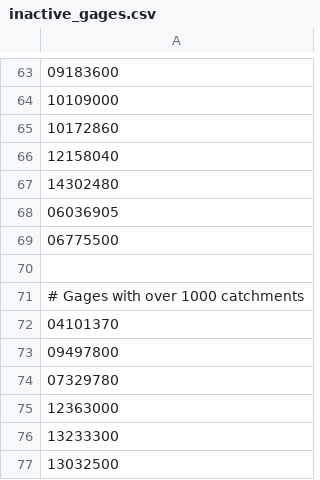
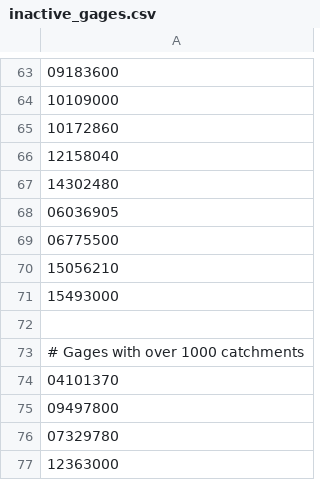
Before and after one commit to NGWPC/ngencerf-server, a CSV file: calibration/management/commands/gage_data/inactive_gages.csv, drawn as a sheet; only a part is shown, gaps mark what is left out; the shorter side is filled out with more unchanged rows; the diff names each change by its address in the sheet, - before the commit and + after, or states it on an @@ line.

Commit message:
Deactivate gages

```diff
--- a/calibration/management/commands/gage_data/inactive_gages.csv
+++ b/calibration/management/commands/gage_data/inactive_gages.csv
+row 70: 15056210
+row 71: 15493000
```
